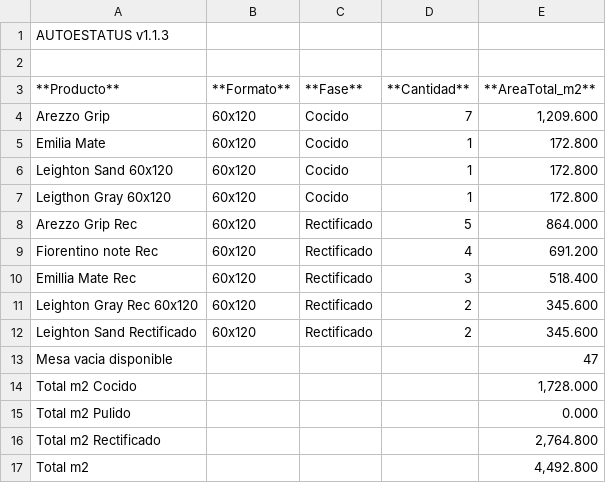
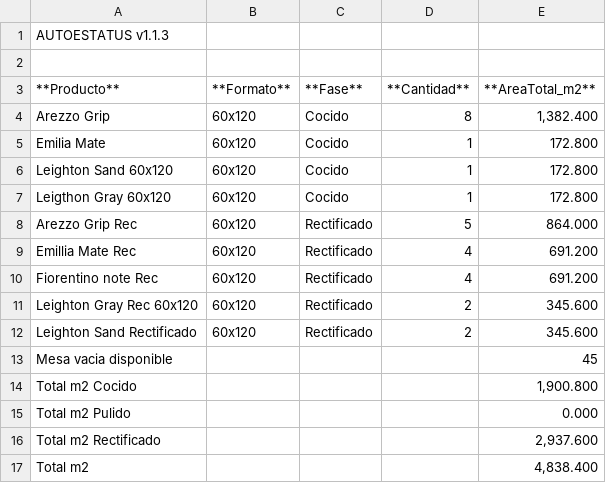
Before and after one commit to teclgvp3-droid/Estatus-De-Productos, a TSV file: recuento_productos.tsv, drawn as a sheet.

Commit message:
AUTOESTATUS update 2026-10-26 23:57:02

```diff
--- a/recuento_productos.tsv
+++ b/recuento_productos.tsv
@@ -3,3 +3,3 @@
 **Producto**	**Formato**	**Fase**	**Cantidad**	**AreaTotal_m2**
-Arezzo Grip	60x120	Cocido	7	1,209.600
+Arezzo Grip	60x120	Cocido	8	1,382.400
 Emilia Mate	60x120	Cocido	1	172.800
@@ -8,10 +8,10 @@ Leigthon Gray 60x120	60x120	Cocido	1	172.800
 Arezzo Grip Rec	60x120	Rectificado	5	864.000
+Emillia Mate Rec	60x120	Rectificado	4	691.200
 Fiorentino note Rec	60x120	Rectificado	4	691.200
-Emillia Mate Rec	60x120	Rectificado	3	518.400
 Leighton Gray Rec 60x120	60x120	Rectificado	2	345.600
 Leighton Sand Rectificado	60x120	Rectificado	2	345.600
-Mesa vacia disponible				47
-Total m2 Cocido				1,728.000
+Mesa vacia disponible				45
+Total m2 Cocido				1,900.800
 Total m2 Pulido				0.000
-Total m2 Rectificado				2,764.800
-Total m2				4,492.800
+Total m2 Rectificado				2,937.600
+Total m2				4,838.400
```
